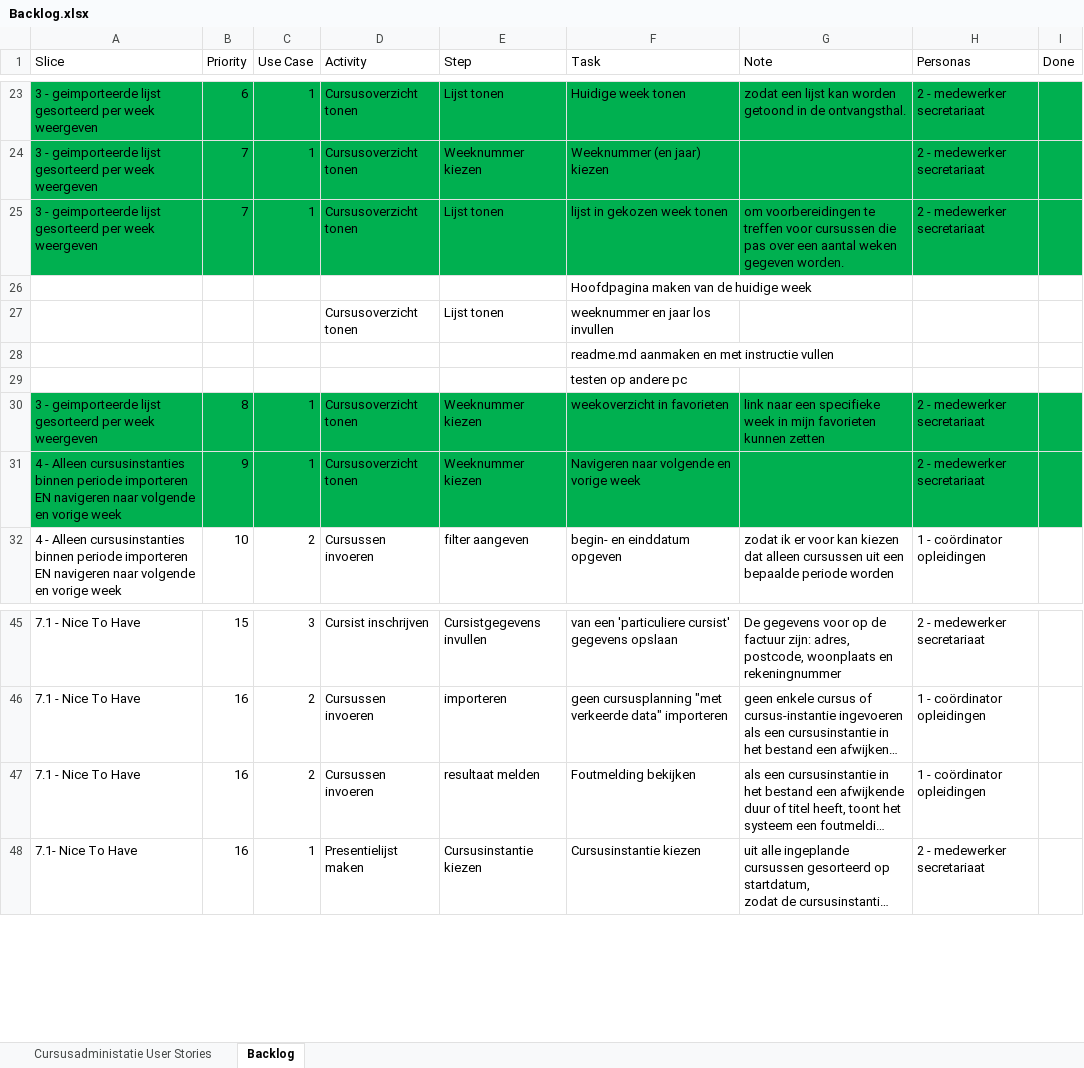
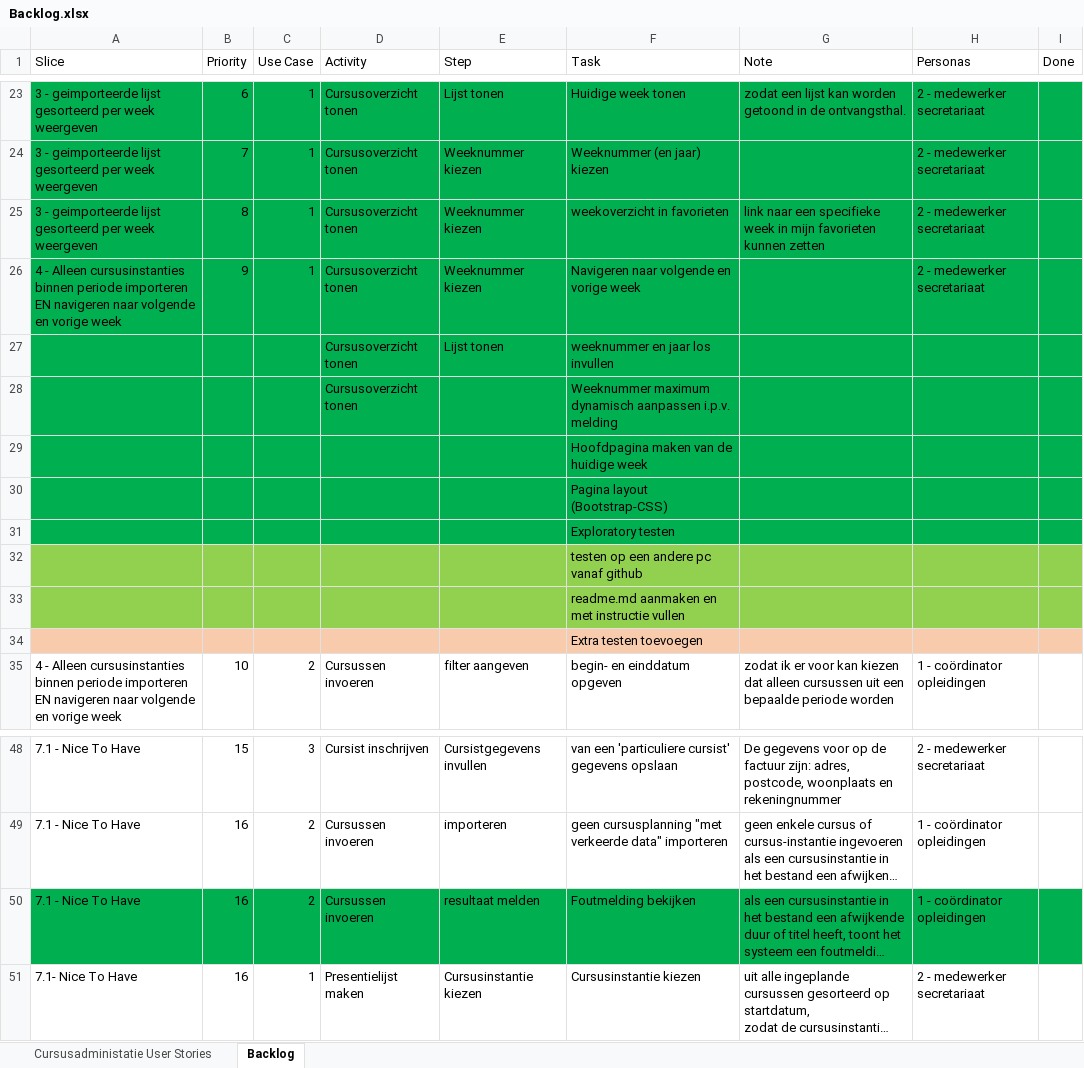
Before and after one commit to Bastianus/Case_BPM3, an Excel workbook: Backlog.xlsx, sheet Backlog, drawn as a sheet; only a part is shown, gaps mark what is left out; long unchanged cells end in …; values as stored, in another font and other column widths than the file's, no borders; removed rows and columns are numbered as before the commit, all else as after; the diff names each change by its address in the sheet, - before the commit and + after, or states it on an @@ line.

Commit message:
in principe naar weeknummer pagina gaan

```diff
--- a/Backlog.xlsx (sheet Backlog)
+++ b/Backlog.xlsx (sheet Backlog)
-row 25: 3 - geimporteerde lijst gesorteerd per week weergeven | 7 | 1 | Cursusoverzicht tonen | Lijst tonen | lijst in gekozen week tonen | om voorbereidingen te treffen voor cursussen die pas over een aantal weken gegeven worden. | 2 - medewerker secretariaat
-row 29:  |  |  |  |  | testen op andere pc
+row 28:  |  |  | Cursusoverzicht tonen |  | Weeknummer maximum dynamisch aanpassen i.p.v. melding
@@ row 26 moved to row 29: Hoofdpagina maken van de huidige week @@
+row 30:  |  |  |  |  | Pagina layout (Bootstrap-CSS)
+row 31:  |  |  |  |  | Exploratory testen
+row 32:  |  |  |  |  | testen op een andere pc vanaf github
@@ row 28 moved to row 33: readme.md aanmaken en met instructie vul… @@
+row 34:  |  |  |  |  | Extra testen toevoegen
-A50:I50 fill: none
+A50:I50 fill: #00B050
```
Also changed, not shown: 1 other file.
